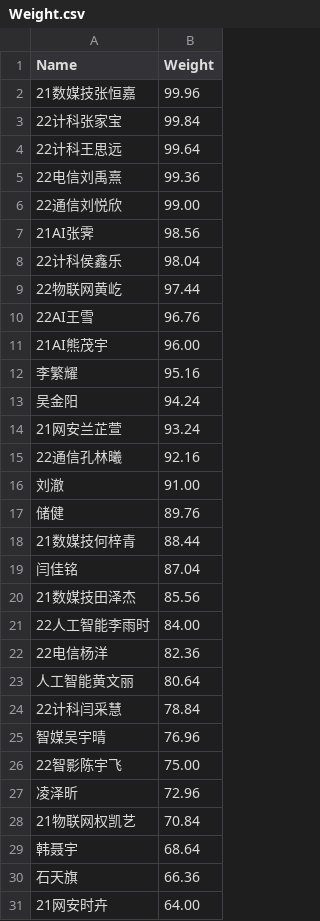
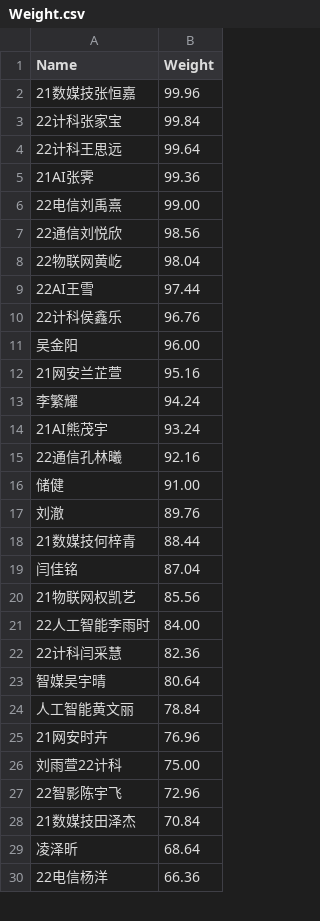
Before and after one commit to dukerki/VJudge-Spider-on-TravisCI, a CSV file: Weight.csv, drawn as a sheet; only a part is shown; the diff covers the shown part only.

```diff
--- a/Weight.csv
+++ b/Weight.csv
@@ -4,28 +4,27 @@ Name, Weight
 22计科王思远, 99.64
-22电信刘禹熹, 99.36
-22通信刘悦欣, 99.00
-21AI张霁, 98.56
-22计科侯鑫乐, 98.04
-22物联网黄屹, 97.44
-22AI王雪, 96.76
-21AI熊茂宇, 96.00
-李繁耀, 95.16
-吴金阳, 94.24
-21网安兰芷萱, 93.24
+21AI张霁, 99.36
+22电信刘禹熹, 99.00
+22通信刘悦欣, 98.56
+22物联网黄屹, 98.04
+22AI王雪, 97.44
+22计科侯鑫乐, 96.76
+吴金阳, 96.00
+21网安兰芷萱, 95.16
+李繁耀, 94.24
+21AI熊茂宇, 93.24
 22通信孔林曦, 92.16
-刘澈, 91.00
-储健, 89.76
+储健, 91.00
+刘澈, 89.76
 21数媒技何梓青, 88.44
 闫佳铭, 87.04
-21数媒技田泽杰, 85.56
+21物联网权凯艺, 85.56
 22人工智能李雨时, 84.00
-22电信杨洋, 82.36
-人工智能黄文丽, 80.64
-22计科闫采慧, 78.84
-智媒吴宇晴, 76.96
-22智影陈宇飞, 75.00
-凌泽昕, 72.96
-21物联网权凯艺, 70.84
-韩聂宇, 68.64
-石天旗, 66.36
-21网安时卉, 64.00
+22计科闫采慧, 82.36
+智媒吴宇晴, 80.64
+人工智能黄文丽, 78.84
+21网安时卉, 76.96
+刘雨萱22计科, 75.00
+22智影陈宇飞, 72.96
+21数媒技田泽杰, 70.84
+凌泽昕, 68.64
+22电信杨洋, 66.36
```
Also changed, not shown: 7 added rows, 6 removed rows and 4 edited cells elsewhere in this file, ContestRecord.csv, out.csv, 2 other files.
